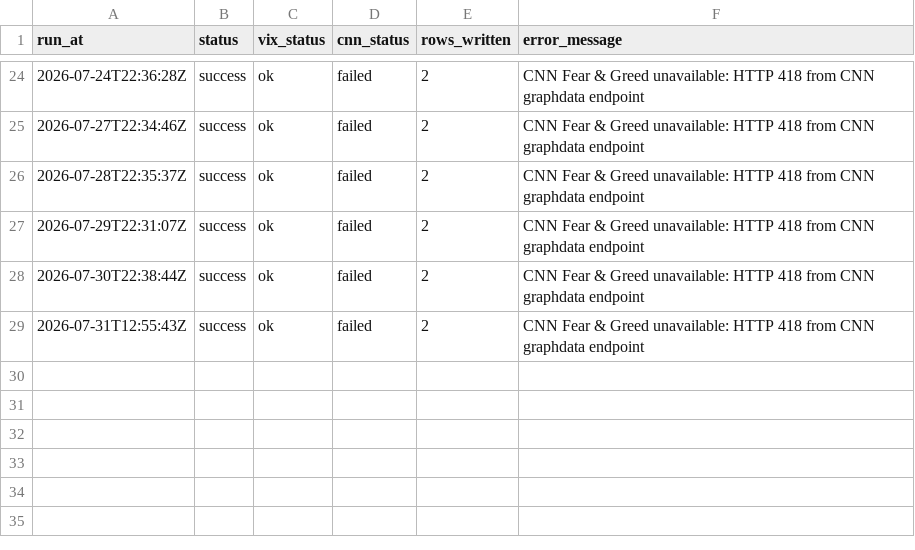
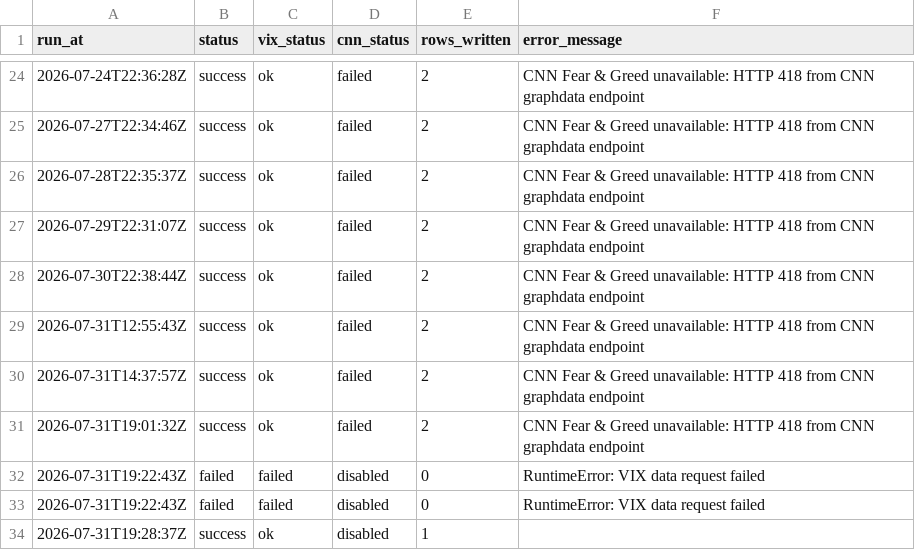
Before and after one commit to GhcFrank/investment-os, a CSV file: data/market_data/sentiment_fetch_log.csv, drawn as a sheet; only a part is shown, gaps mark what is left out.

```diff
--- a/data/market_data/sentiment_fetch_log.csv
+++ b/data/market_data/sentiment_fetch_log.csv
@@ -29 +29,6 @@ run_at,status,vix_status,cnn_status,rows_written,error_message
 2026-07-31T12:55:43Z,success,ok,failed,2,CNN Fear & Greed unavailable: HTTP 418 from CNN graphdata endpoint
+2026-07-31T14:37:57Z,success,ok,failed,2,CNN Fear & Greed unavailable: HTTP 418 from CNN graphdata endpoint
+2026-07-31T19:01:32Z,success,ok,failed,2,CNN Fear & Greed unavailable: HTTP 418 from CNN graphdata endpoint
+2026-07-31T19:22:43Z,failed,failed,disabled,0,RuntimeError: VIX data request failed
+2026-07-31T19:22:43Z,failed,failed,disabled,0,RuntimeError: VIX data request failed
+2026-07-31T19:28:37Z,success,ok,disabled,1,
```
Also changed, not shown: data/events/sec_alert_history.csv, data/events/sec_filings.csv, 56 other files.
